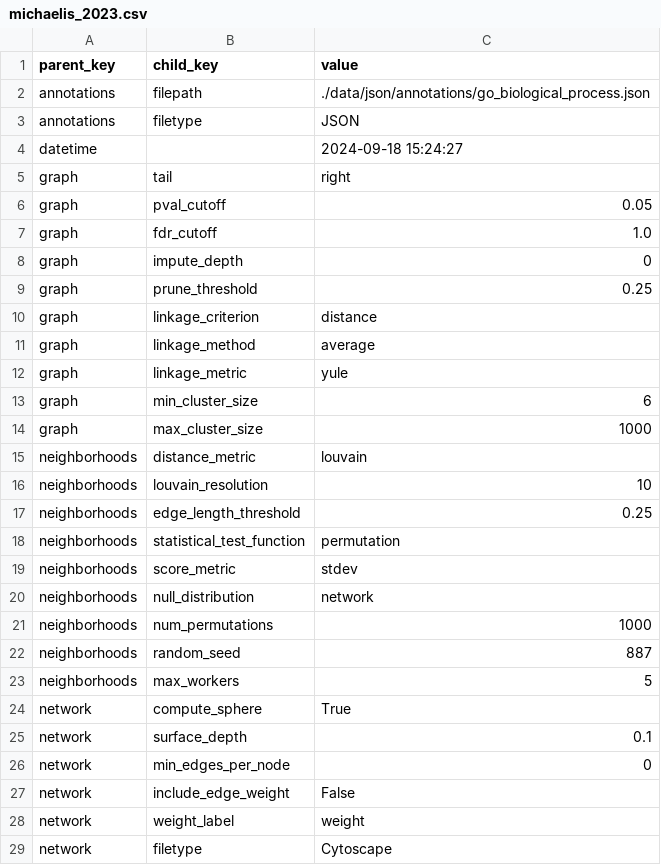
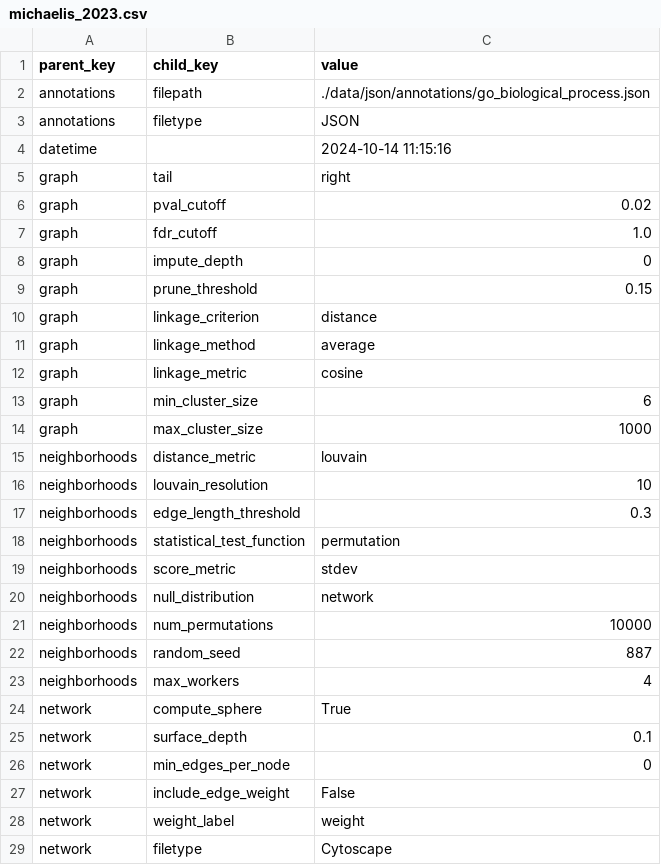
Before and after one commit to riskportal/network-tutorial, a CSV file: data/csv/params/michaelis_2023.csv, drawn as a sheet; only a part is shown; the diff covers the shown part only.

```diff
--- a/data/csv/params/michaelis_2023.csv
+++ b/data/csv/params/michaelis_2023.csv
@@ -3,11 +3,11 @@ annotations,filepath,./data/json/annotations/go_biological_process.json
 annotations,filetype,JSON
-datetime,,2024-09-18 15:24:27
+datetime,,2024-10-14 11:15:16
 graph,tail,right
-graph,pval_cutoff,0.05
+graph,pval_cutoff,0.02
 graph,fdr_cutoff,1.0
 graph,impute_depth,0
-graph,prune_threshold,0.25
+graph,prune_threshold,0.15
 graph,linkage_criterion,distance
 graph,linkage_method,average
-graph,linkage_metric,yule
+graph,linkage_metric,cosine
 graph,min_cluster_size,6
@@ -16,3 +16,3 @@ neighborhoods,distance_metric,louvain
 neighborhoods,louvain_resolution,10
-neighborhoods,edge_length_threshold,0.25
+neighborhoods,edge_length_threshold,0.3
 neighborhoods,statistical_test_function,permutation
@@ -20,5 +20,5 @@ neighborhoods,score_metric,stdev
 neighborhoods,null_distribution,network
-neighborhoods,num_permutations,1000
+neighborhoods,num_permutations,10000
 neighborhoods,random_seed,887
-neighborhoods,max_workers,5
+neighborhoods,max_workers,4
 network,compute_sphere,True
```
Also changed, not shown: 10 added rows and 16 edited cells elsewhere in this file, 2 other files.
